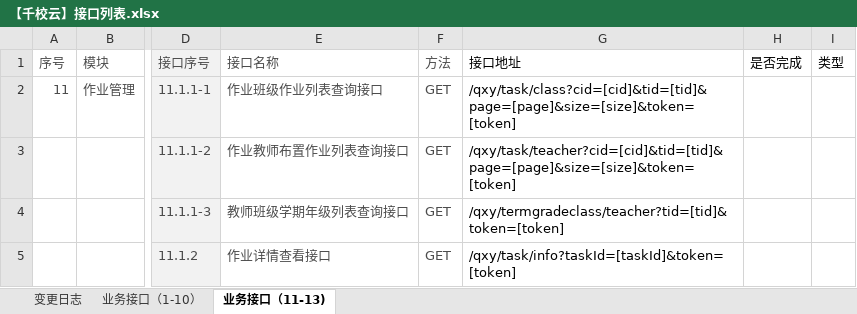
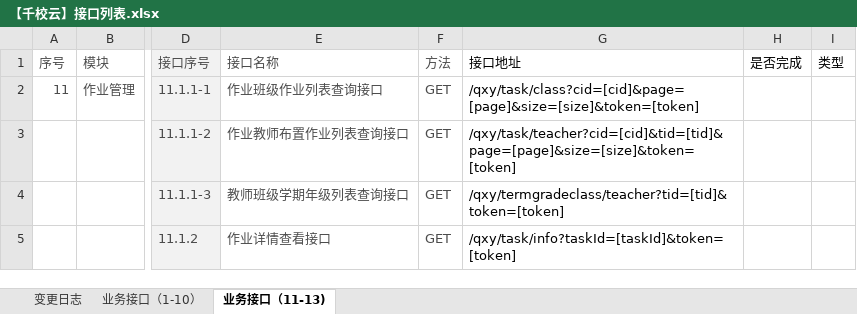
Before and after one commit to cnsuhao/ishome-taocode, an Excel workbook: biz/MC-MSC-Web/qxy接口定义文档2016-8-8/【千校云】接口列表.xlsx, sheet 业务接口（11-13), drawn as a sheet; only a part is shown, gaps mark what is left out; values as stored, in another font and other column widths than the file's, no borders; conditional formats not drawn; the diff names each change by its address in the sheet, - before the commit and + after, or states it on an @@ line.

```diff
--- a/biz/MC-MSC-Web/qxy接口定义文档2016-8-8/【千校云】接口列表.xlsx (sheet 业务接口（11-13))
+++ b/biz/MC-MSC-Web/qxy接口定义文档2016-8-8/【千校云】接口列表.xlsx (sheet 业务接口（11-13))
-G2 (接口地址): /qxy/task/class?cid=[cid]&tid=[tid]&page=[page]&size=[size]&token=[token]
+G2 (接口地址): /qxy/task/class?cid=[cid]&page=[page]&size=[size]&token=[token]
```
Also changed, not shown: sheet 变更日志, 1 other file.
